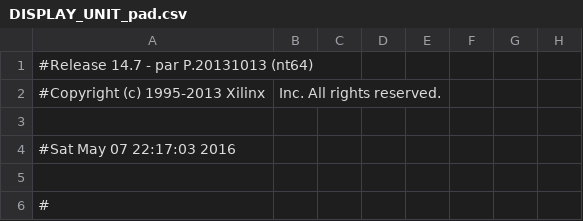
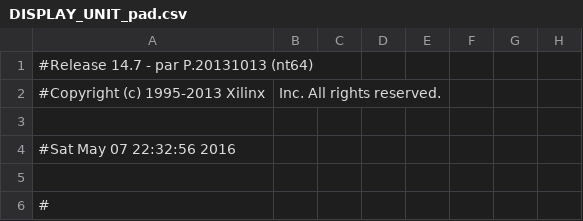
Before and after one commit to TheFirstGuy/fpnn-v1, a CSV file: C17UART+Trojan/Vin/DISPLAY_UNIT_pad.csv, drawn as a sheet; only a part is shown; the diff names each change by its address in the sheet, - before the commit and + after, or states it on an @@ line.

```diff
--- a/C17UART+Trojan/Vin/DISPLAY_UNIT_pad.csv
+++ b/C17UART+Trojan/Vin/DISPLAY_UNIT_pad.csv
-A4: #Sat May 07 22:17:03 2016
+A4: #Sat May 07 22:32:56 2016
```
Also changed, not shown: 41 other files.
